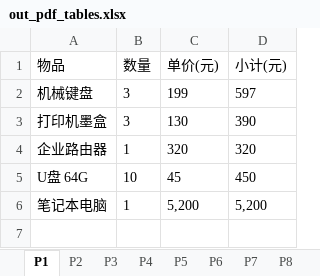
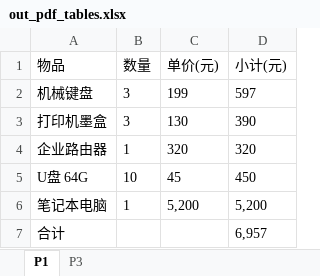
Before and after one commit to uservain-coder/office-automation, an Excel workbook: examples/out_pdf_tables.xlsx, sheet P1, drawn as a sheet; values as stored, in another font and other column widths than the file's, no borders; the diff names each change by its address in the sheet, - before the commit and + after, or states it on an @@ line.

```diff
--- a/examples/out_pdf_tables.xlsx (sheet P1)
+++ b/examples/out_pdf_tables.xlsx (sheet P1)
-sheet tab: P2
-sheet tab: P4
-sheet tab: P5
-sheet tab: P6
-sheet tab: P7
-sheet tab: P8
+row 7: 合计 |  |  | 6,957
```
Also changed, not shown: sheet P3, other sheet tabs, 15 other files.
